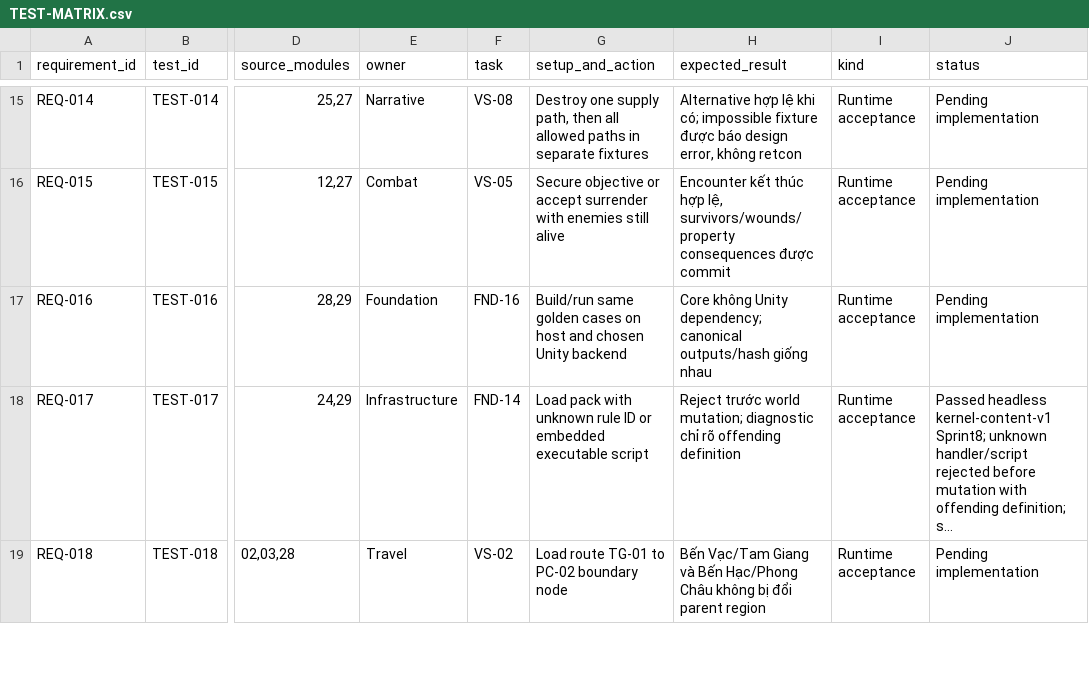
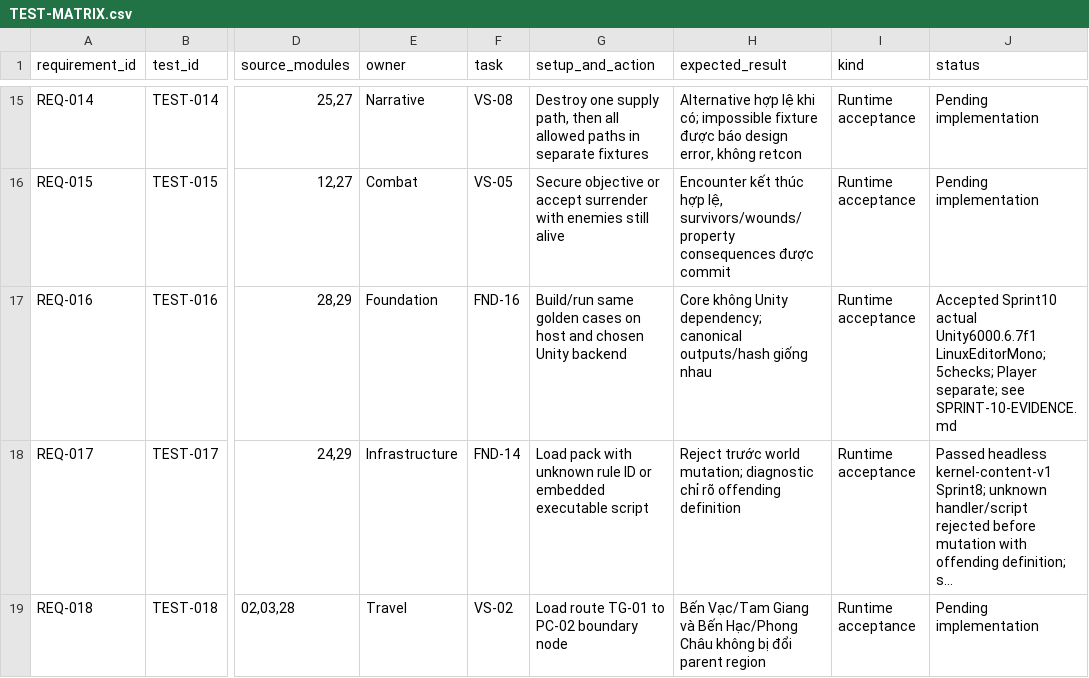
Before and after one commit to nguyenhaisy1/mythical_dnd, a CSV file: docs/qa/TEST-MATRIX.csv, drawn as a sheet; only a part is shown, gaps mark what is left out; long unchanged cells end in …; the diff names each change by its address in the sheet, - before the commit and + after, or states it on an @@ line.

```diff
--- a/docs/qa/TEST-MATRIX.csv
+++ b/docs/qa/TEST-MATRIX.csv
-J17 (status): Pending implementation
+J17 (status): Accepted Sprint10 actual Unity6000.6.7f1 LinuxEditorMono;5checks; Player separate; see SPRINT-10-EVIDENCE.md
```
Also changed, not shown: docs/governance/OPEN-DECISIONS.csv, docs/production/BACKLOG.csv, 36 other files.
